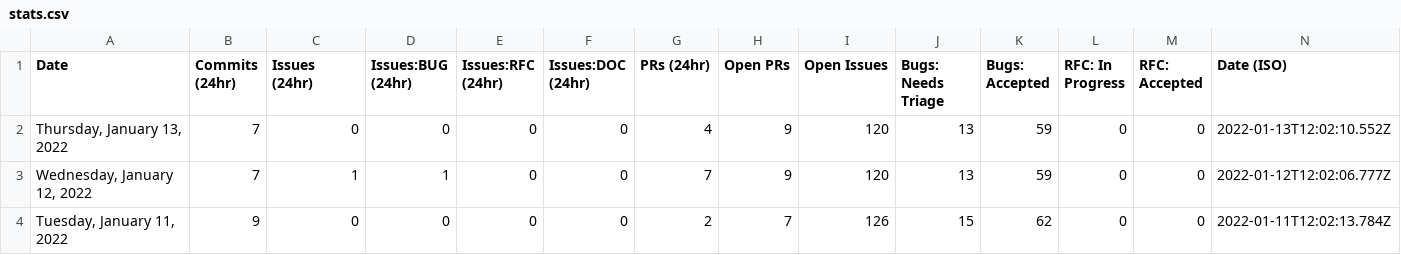
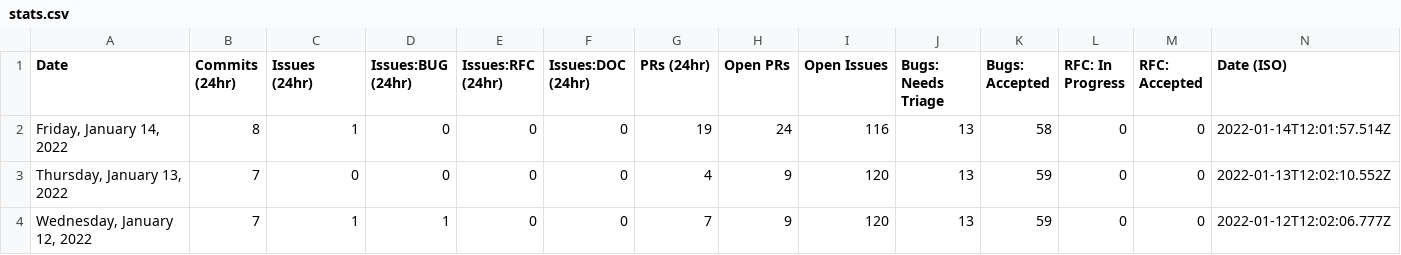
Before and after one commit to glasnost4g/astro, a CSV file: scripts/stats/stats.csv, drawn as a sheet; only a part is shown; the shorter side is filled out with more unchanged rows.

```diff
--- a/scripts/stats/stats.csv
+++ b/scripts/stats/stats.csv
@@ -1,2 +1,3 @@
 Date,Commits (24hr),Issues (24hr),Issues:BUG (24hr),Issues:RFC (24hr),Issues:DOC (24hr),PRs (24hr),Open PRs,Open Issues,Bugs: Needs Triage,Bugs: Accepted,RFC: In Progress,RFC: Accepted,Date (ISO)
+"Friday, January 14, 2022",8,1,0,0,0,19,24,116,13,58,0,0,"2022-01-14T12:01:57.514Z"
 "Thursday, January 13, 2022",7,0,0,0,0,4,9,120,13,59,0,0,"2022-01-13T12:02:10.552Z"
```
